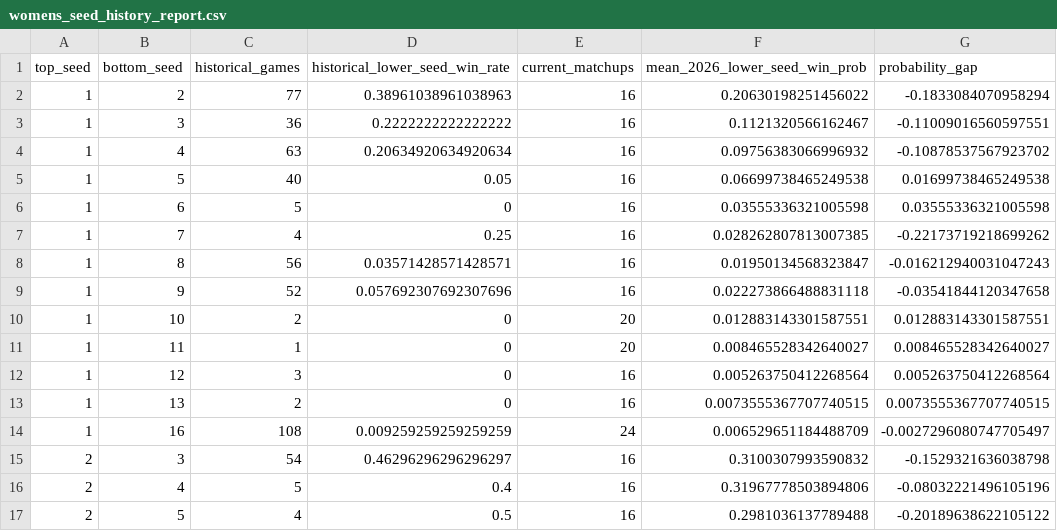
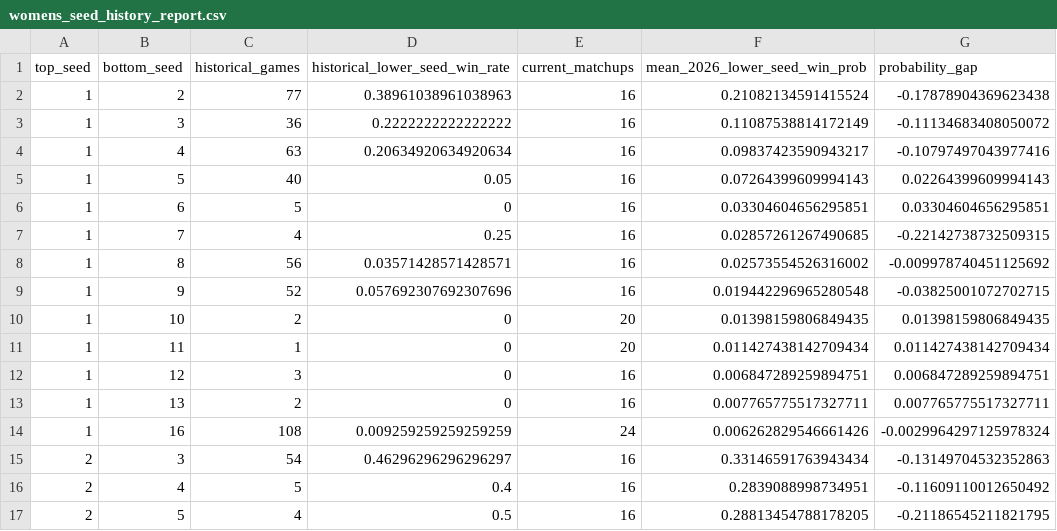
Before and after one commit to cfox20/March-Madness-2025, a CSV file: data/3_predictions/womens_seed_history_report.csv, drawn as a sheet; only a part is shown; the diff covers the shown part only.

```diff
--- a/data/3_predictions/womens_seed_history_report.csv
+++ b/data/3_predictions/womens_seed_history_report.csv
@@ -1,17 +1,17 @@
 top_seed,bottom_seed,historical_games,historical_lower_seed_win_rate,current_matchups,mean_2026_lower_seed_win_prob,probability_gap
-1,2,77,0.38961038961038963,16,0.20630198251456022,-0.1833084070958294
-1,3,36,0.2222222222222222,16,0.1121320566162467,-0.11009016560597551
-1,4,63,0.20634920634920634,16,0.09756383066996932,-0.10878537567923702
-1,5,40,0.05,16,0.06699738465249538,0.01699738465249538
-1,6,5,0,16,0.03555336321005598,0.03555336321005598
-1,7,4,0.25,16,0.028262807813007385,-0.22173719218699262
-1,8,56,0.03571428571428571,16,0.01950134568323847,-0.016212940031047243
-1,9,52,0.057692307692307696,16,0.022273866488831118,-0.03541844120347658
-1,10,2,0,20,0.012883143301587551,0.012883143301587551
-1,11,1,0,20,0.008465528342640027,0.008465528342640027
-1,12,3,0,16,0.005263750412268564,0.005263750412268564
-1,13,2,0,16,0.0073555367707740515,0.0073555367707740515
-1,16,108,0.009259259259259259,24,0.006529651184488709,-0.0027296080747705497
-2,3,54,0.46296296296296297,16,0.3100307993590832,-0.1529321636038798
-2,4,5,0.4,16,0.31967778503894806,-0.08032221496105196
-2,5,4,0.5,16,0.2981036137789488,-0.20189638622105122
+1,2,77,0.38961038961038963,16,0.21082134591415524,-0.17878904369623438
+1,3,36,0.2222222222222222,16,0.11087538814172149,-0.11134683408050072
+1,4,63,0.20634920634920634,16,0.09837423590943217,-0.10797497043977416
+1,5,40,0.05,16,0.07264399609994143,0.02264399609994143
+1,6,5,0,16,0.03304604656295851,0.03304604656295851
+1,7,4,0.25,16,0.02857261267490685,-0.22142738732509315
+1,8,56,0.03571428571428571,16,0.02573554526316002,-0.009978740451125692
+1,9,52,0.057692307692307696,16,0.019442296965280548,-0.03825001072702715
+1,10,2,0,20,0.01398159806849435,0.01398159806849435
+1,11,1,0,20,0.011427438142709434,0.011427438142709434
+1,12,3,0,16,0.006847289259894751,0.006847289259894751
+1,13,2,0,16,0.007765775517327711,0.007765775517327711
+1,16,108,0.009259259259259259,24,0.006262829546661426,-0.0029964297125978324
+2,3,54,0.46296296296296297,16,0.33146591763943434,-0.13149704532352863
+2,4,5,0.4,16,0.2839088998734951,-0.11609110012650492
+2,5,4,0.5,16,0.28813454788178205,-0.21186545211821795
```
Also changed, not shown: 60 edited cells elsewhere in this file, data/3_predictions/mens_seed_history_report.csv, 23 other files.
